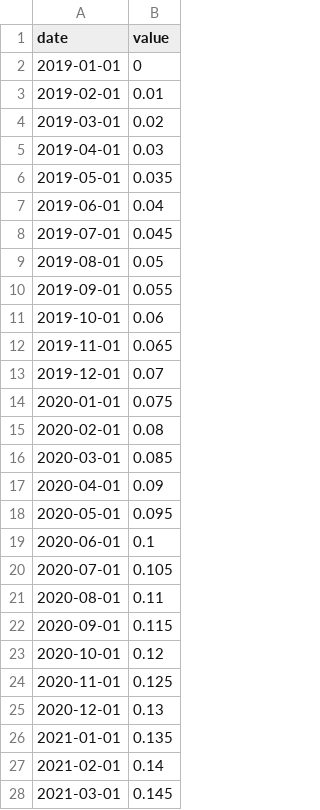
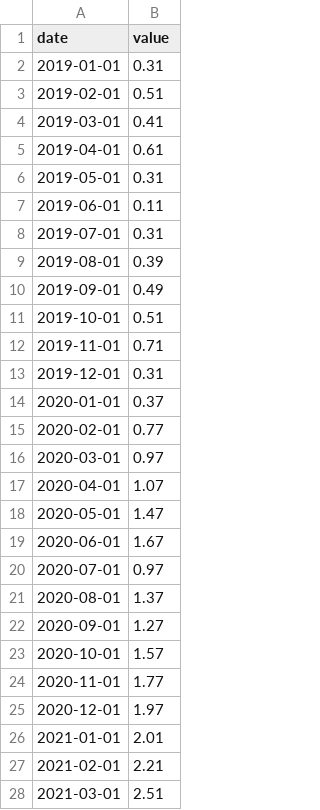
Before and after one commit to shivani-tripurari/covidData, a CSV file: active.csv, drawn as a sheet; only a part is shown; the diff covers the shown part only.

Commit message:
Update active.csv

```diff
--- a/active.csv
+++ b/active.csv
@@ -1,28 +1,28 @@
 date,value
-2019-01-01,0
-2019-02-01,0.01
-2019-03-01,0.02
-2019-04-01,0.03
-2019-05-01,0.035
-2019-06-01,0.04
-2019-07-01,0.045
-2019-08-01,0.05
-2019-09-01,0.055
-2019-10-01,0.06
-2019-11-01,0.065
-2019-12-01,0.07
-2020-01-01,0.075
-2020-02-01,0.08
-2020-03-01,0.085
-2020-04-01,0.09
-2020-05-01,0.095
-2020-06-01,0.1
-2020-07-01,0.105
-2020-08-01,0.11
-2020-09-01,0.115
-2020-10-01,0.12
-2020-11-01,0.125
-2020-12-01,0.13
-2021-01-01,0.135
-2021-02-01,0.14
-2021-03-01,0.145
+2019-01-01,0.31
+2019-02-01,0.51
+2019-03-01,0.41
+2019-04-01,0.61
+2019-05-01,0.31
+2019-06-01,0.11
+2019-07-01,0.31
+2019-08-01,0.39
+2019-09-01,0.49
+2019-10-01,0.51
+2019-11-01,0.71
+2019-12-01,0.31
+2020-01-01,0.37
+2020-02-01,0.77
+2020-03-01,0.97
+2020-04-01,1.07
+2020-05-01,1.47
+2020-06-01,1.67
+2020-07-01,0.97
+2020-08-01,1.37
+2020-09-01,1.27
+2020-10-01,1.57
+2020-11-01,1.77
+2020-12-01,1.97
+2021-01-01,2.01
+2021-02-01,2.21
+2021-03-01,2.51
```
Also changed, not shown: 29 removed rows and 4 edited cells elsewhere in this file.
